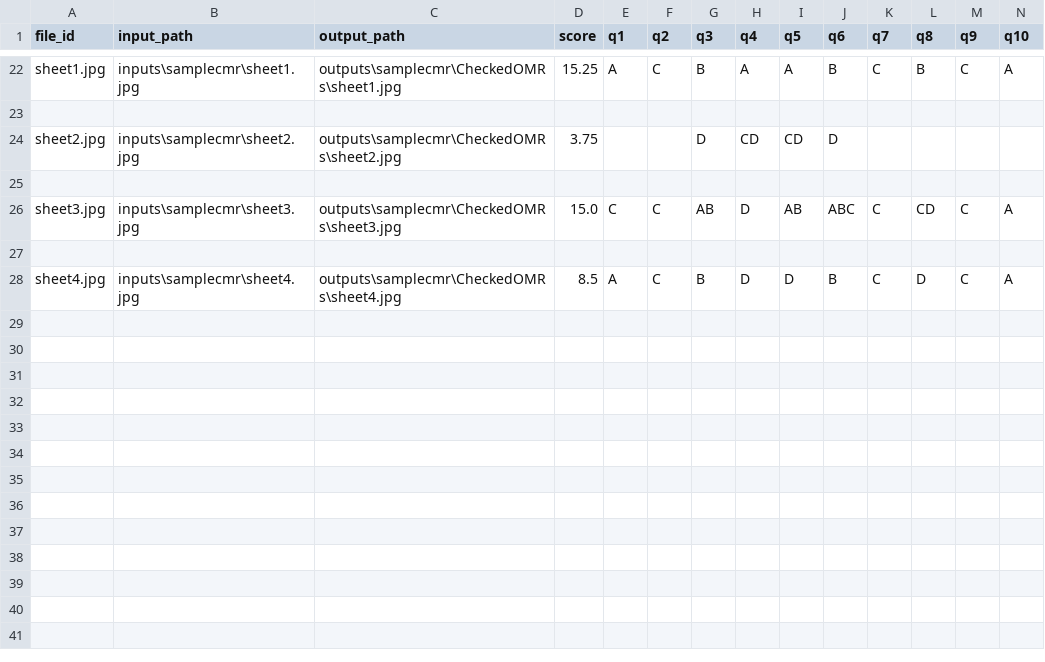
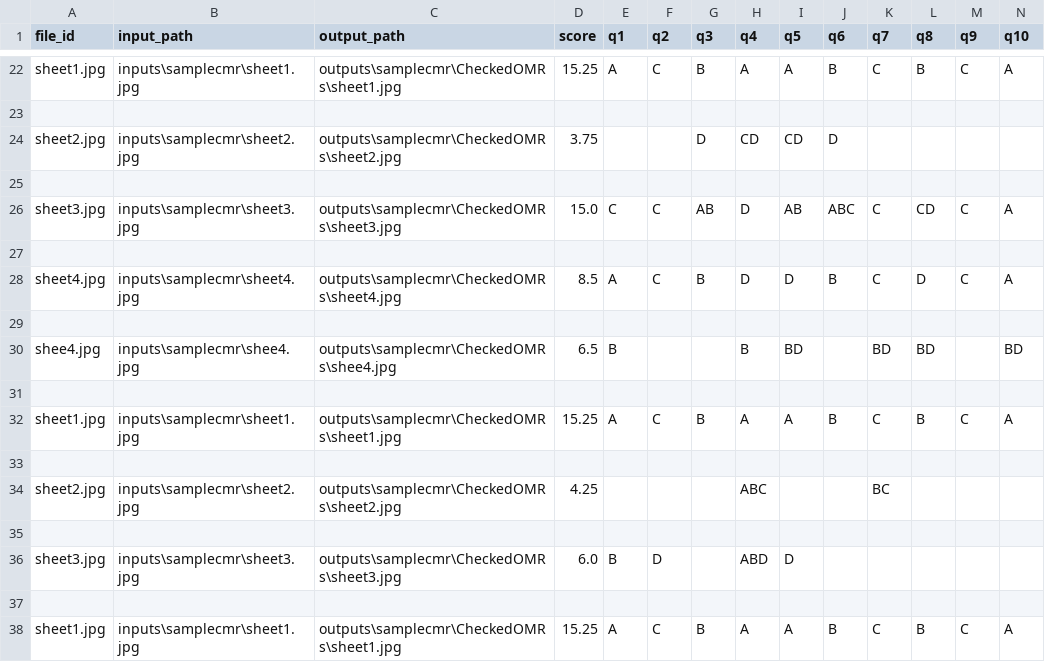
Before and after one commit to manickam1024/omrevaluationcmr, a CSV file: universal/backend/outputs/samplecmr/Results/Results_11PM.csv, drawn as a sheet; only a part is shown, gaps mark what is left out; rows hold the shown columns only; the diff names each change by its address in the sheet, - before the commit and + after, or states it on an @@ line.

```diff
--- a/universal/backend/outputs/samplecmr/Results/Results_11PM.csv
+++ b/universal/backend/outputs/samplecmr/Results/Results_11PM.csv
+row 29: (empty)
+row 30: shee4.jpg | inputs\samplecmr\shee4.jpg | outputs\samplecmr\CheckedOMRs\shee4.jpg | 6.5 | B |  |  | B | BD |  | BD | BD |  | BD
+row 31: (empty)
+row 32: sheet1.jpg | inputs\samplecmr\sheet1.jpg | outputs\samplecmr\CheckedOMRs\sheet1.jpg | 15.25 | A | C | B | A | A | B | C | B | C | A
+row 33: (empty)
+row 34: sheet2.jpg | inputs\samplecmr\sheet2.jpg | outputs\samplecmr\CheckedOMRs\sheet2.jpg | 4.25 |  |  |  | ABC |  |  | BC
+row 35: (empty)
+row 36: sheet3.jpg | inputs\samplecmr\sheet3.jpg | outputs\samplecmr\CheckedOMRs\sheet3.jpg | 6.0 | B | D |  | ABD | D
+row 37: (empty)
+row 38: sheet1.jpg | inputs\samplecmr\sheet1.jpg | outputs\samplecmr\CheckedOMRs\sheet1.jpg | 15.25 | A | C | B | A | A | B | C | B | C | A
```
Also changed, not shown: universal/backend/outputs/samplecmr/Evaluation/shee4_evaluation.csv, universal/backend/outputs/samplecmr/Evaluation/sheet2_evaluation.csv, 21 other files.
